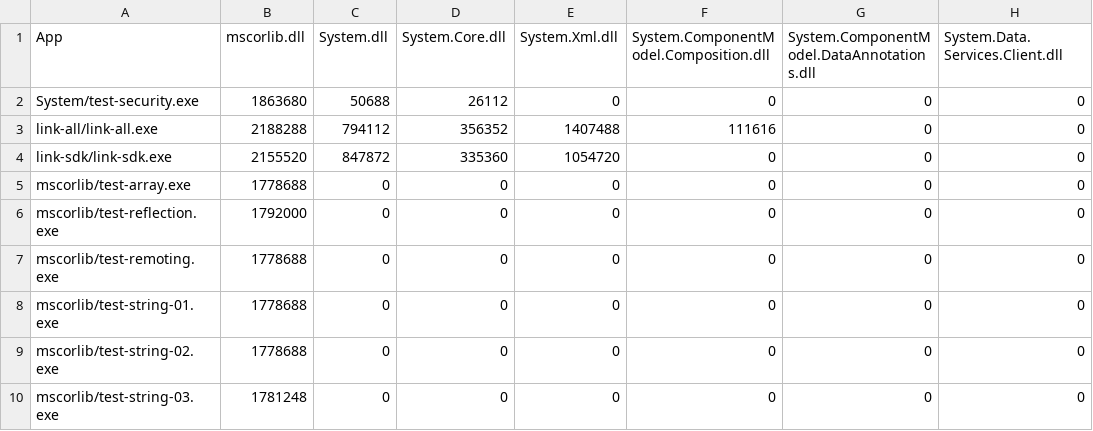
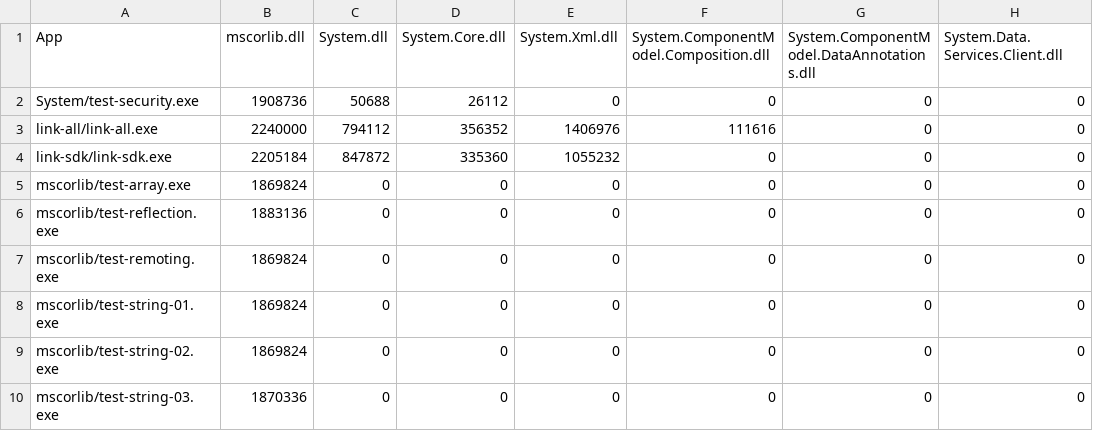
Before and after one commit to mono/mono, a CSV file: mcs/tools/linker/monodroid-linked-size.csv, drawn as a sheet; only a part is shown; the diff names each change by its address in the sheet, - before the commit and + after, or states it on an @@ line.

Commit message:
[bcl] Update BCL Linked Size

```diff
--- a/mcs/tools/linker/monodroid-linked-size.csv
+++ b/mcs/tools/linker/monodroid-linked-size.csv
-B2 (mscorlib.dll): 1863680
+B2 (mscorlib.dll): 1908736
-B3 (mscorlib.dll): 2188288
+B3 (mscorlib.dll): 2240000
-E3 (System.Xml.dll): 1407488
+E3 (System.Xml.dll): 1406976
-B4 (mscorlib.dll): 2155520
+B4 (mscorlib.dll): 2205184
-E4 (System.Xml.dll): 1054720
+E4 (System.Xml.dll): 1055232
-B5 (mscorlib.dll): 1778688
+B5 (mscorlib.dll): 1869824
-B6 (mscorlib.dll): 1792000
+B6 (mscorlib.dll): 1883136
-B7:B9 (mscorlib.dll): 1778688
+B7:B9 (mscorlib.dll): 1869824
-B10 (mscorlib.dll): 1781248
+B10 (mscorlib.dll): 1870336
```
Also changed, not shown: mcs/tools/linker/monotouch-linked-size.csv, mcs/tools/linker/net_4_x-linked-size.csv.
